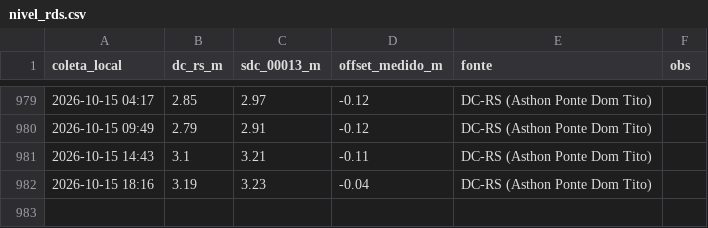
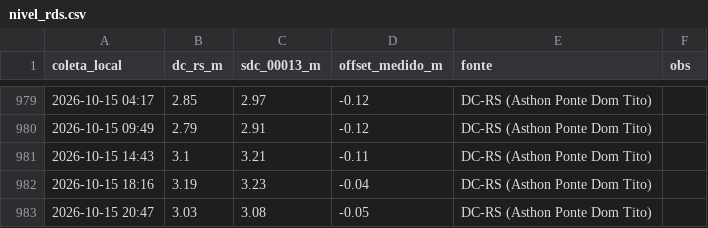
Before and after one commit to jonevaldorech-spec/alerta-cheia-riodosul, a CSV file: dados/nivel_rds.csv, drawn as a sheet; only a part is shown, gaps mark what is left out; the diff names each change by its address in the sheet, - before the commit and + after, or states it on an @@ line.

```diff
--- a/dados/nivel_rds.csv
+++ b/dados/nivel_rds.csv
+row 983: 2026-10-15 20:47 | 3.03 | 3.08 | -0.05 | DC-RS (Asthon Ponte Dom Tito)
```
Also changed, not shown: dados/barragens.csv, dados/kanitz.csv, 4 other files.
